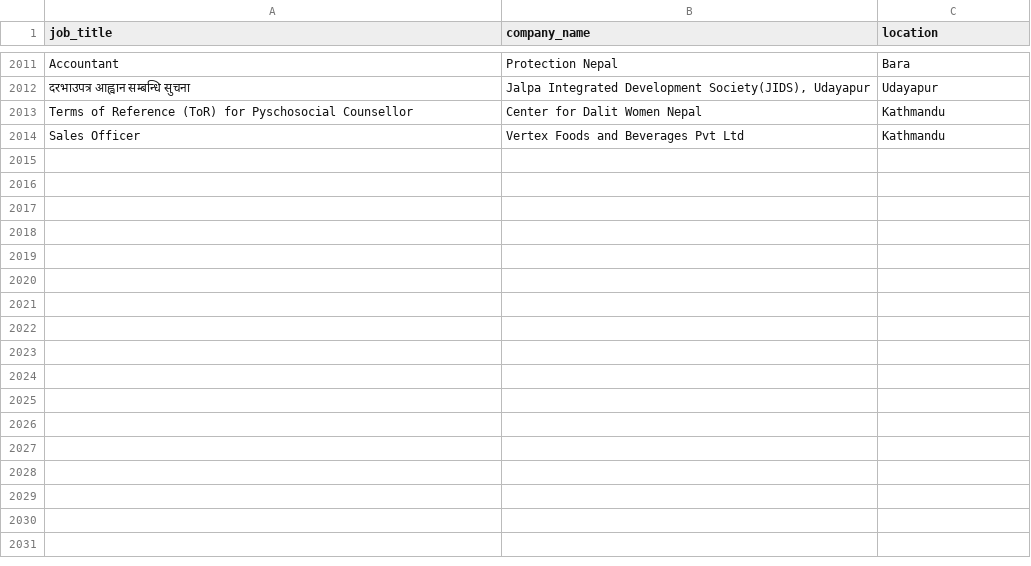
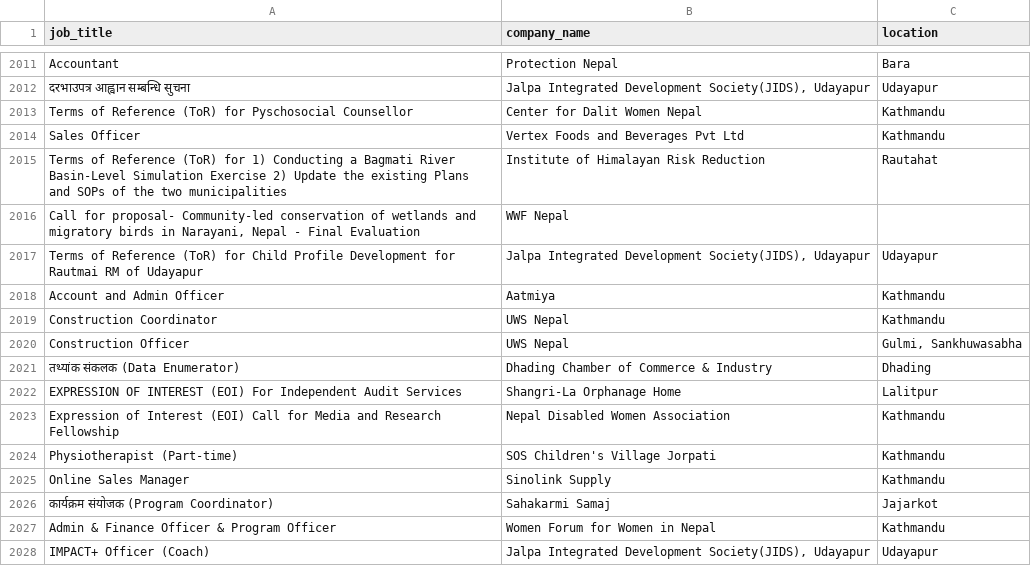
Before and after one commit to Hemkant04/job-scraper, a CSV file: data/jobs.csv, drawn as a sheet; only a part is shown, gaps mark what is left out; the diff names each change by its address in the sheet, - before the commit and + after, or states it on an @@ line.

```diff
--- a/data/jobs.csv
+++ b/data/jobs.csv
+row 2015: Terms of Reference (ToR) for 1) Conducting a Bagmati River Basin-Level Simulation Exercise 2) Update the existing Plans and SOPs of the two municipalities | Institute of Himalayan Risk Reduction | Rautahat
+row 2016: Call for proposal- Community-led conservation of wetlands and migratory birds in Narayani, Nepal - Final Evaluation | WWF Nepal
+row 2017: Terms of Reference (ToR) for Child Profile Development for Rautmai RM of Udayapur | Jalpa Integrated Development Society(JIDS), Udayapur | Udayapur
+row 2018: Account and Admin Officer | Aatmiya | Kathmandu
+row 2019: Construction Coordinator | UWS Nepal | Kathmandu
+row 2020: Construction Officer | UWS Nepal | Gulmi, Sankhuwasabha
+row 2021: तथ्यांक संकलक (Data Enumerator) | Dhading Chamber of Commerce & Industry | Dhading
+row 2022: EXPRESSION OF INTEREST (EOI) For Independent Audit Services | Shangri-La Orphanage Home | Lalitpur
+row 2023: Expression of Interest (EOI) Call for Media and Research Fellowship | Nepal Disabled Women Association | Kathmandu
+row 2024: Physiotherapist (Part-time) | SOS Children's Village Jorpati | Kathmandu
+row 2025: Online Sales Manager | Sinolink Supply | Kathmandu
+row 2026: कार्यक्रम संयोजक (Program Coordinator) | Sahakarmi Samaj | Jajarkot
+row 2027: Admin & Finance Officer & Program Officer | Women Forum for Women in Nepal | Kathmandu
+row 2028: IMPACT+ Officer (Coach) | Jalpa Integrated Development Society(JIDS), Udayapur | Udayapur
```
Also changed, not shown: 1 other file.
